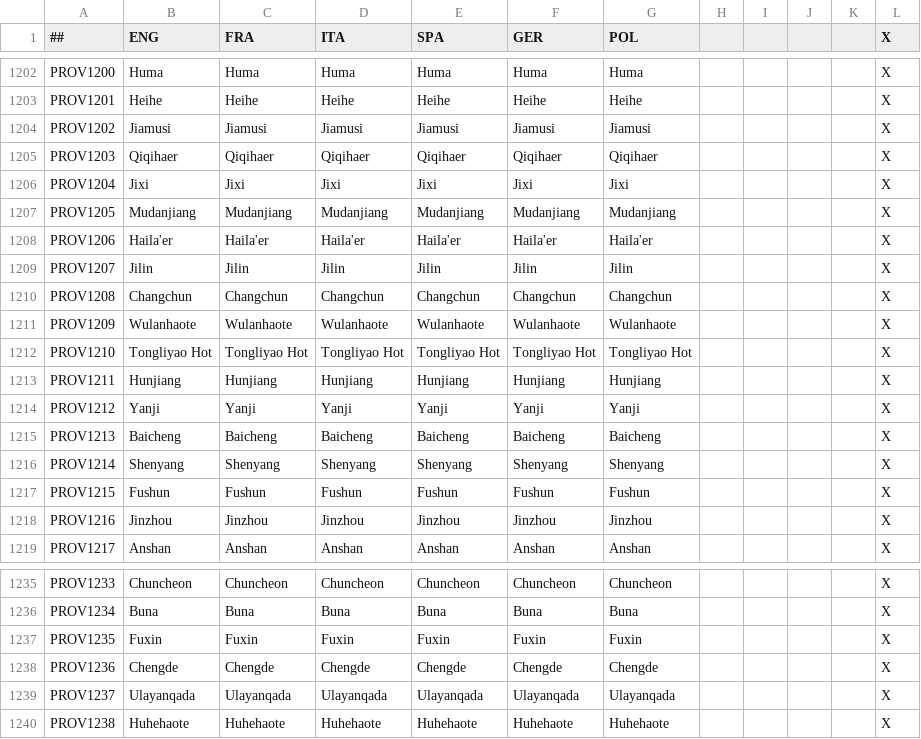
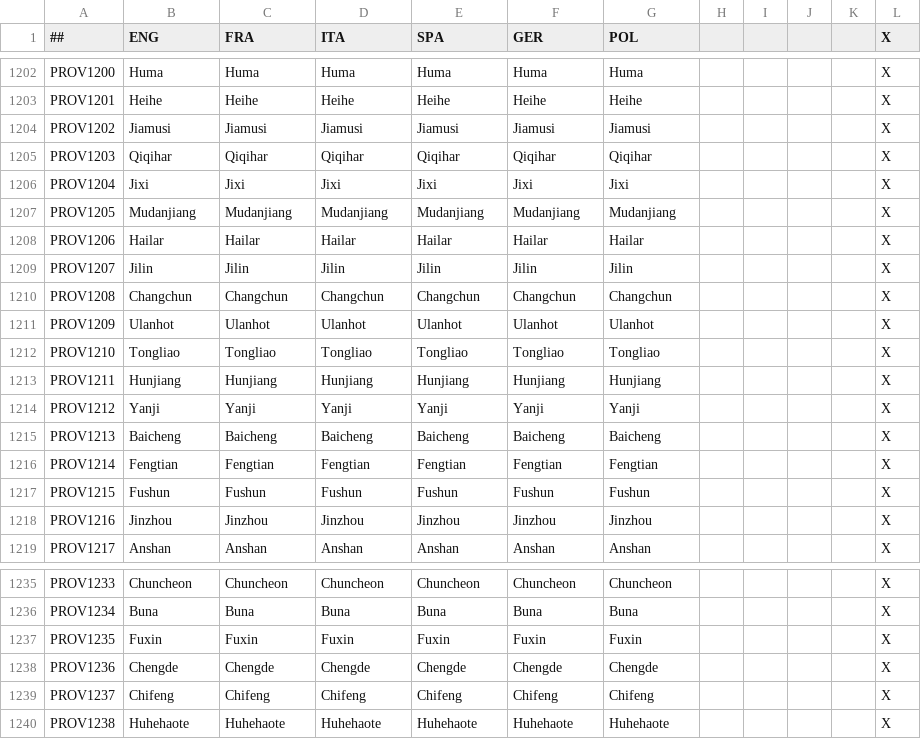
Before and after one commit to KRKavak/Kaiserreich-DH, a CSV file: config/province_names.csv, drawn as a sheet; only a part is shown, gaps mark what is left out.

Commit message:
Sinifying the Northeast

```diff
--- a/config/province_names.csv
+++ b/config/province_names.csv
@@ -1204,10 +1204,10 @@ PROV1201;Heihe;Heihe;Heihe;Heihe;Heihe;Heihe;;;;;X
 PROV1202;Jiamusi;Jiamusi;Jiamusi;Jiamusi;Jiamusi;Jiamusi;;;;;X
-PROV1203;Qiqihaer;Qiqihaer;Qiqihaer;Qiqihaer;Qiqihaer;Qiqihaer;;;;;X
+PROV1203;Qiqihar;Qiqihar;Qiqihar;Qiqihar;Qiqihar;Qiqihar;;;;;X
 PROV1204;Jixi;Jixi;Jixi;Jixi;Jixi;Jixi;;;;;X
 PROV1205;Mudanjiang;Mudanjiang;Mudanjiang;Mudanjiang;Mudanjiang;Mudanjiang;;;;;X
-PROV1206;Haila'er;Haila'er;Haila'er;Haila'er;Haila'er;Haila'er;;;;;X
+PROV1206;Hailar;Hailar;Hailar;Hailar;Hailar;Hailar;;;;;X
 PROV1207;Jilin;Jilin;Jilin;Jilin;Jilin;Jilin;;;;;X
 PROV1208;Changchun;Changchun;Changchun;Changchun;Changchun;Changchun;;;;;X
-PROV1209;Wulanhaote;Wulanhaote;Wulanhaote;Wulanhaote;Wulanhaote;Wulanhaote;;;;;X
-PROV1210;Tongliyao Hot;Tongliyao Hot;Tongliyao Hot;Tongliyao Hot;Tongliyao Hot;Tongliyao Hot;;;;;X
+PROV1209;Ulanhot;Ulanhot;Ulanhot;Ulanhot;Ulanhot;Ulanhot;;;;;X
+PROV1210;Tongliao;Tongliao;Tongliao;Tongliao;Tongliao;Tongliao;;;;;X
 PROV1211;Hunjiang;Hunjiang;Hunjiang;Hunjiang;Hunjiang;Hunjiang;;;;;X
@@ -1215,3 +1215,3 @@ PROV1212;Yanji;Yanji;Yanji;Yanji;Yanji;Yanji;;;;;X
 PROV1213;Baicheng;Baicheng;Baicheng;Baicheng;Baicheng;Baicheng;;;;;X
-PROV1214;Shenyang;Shenyang;Shenyang;Shenyang;Shenyang;Shenyang;;;;;X
+PROV1214;Fengtian;Fengtian;Fengtian;Fengtian;Fengtian;Fengtian;;;;;X
 PROV1215;Fushun;Fushun;Fushun;Fushun;Fushun;Fushun;;;;;X
@@ -1238,3 +1238,3 @@ PROV1235;Fuxin;Fuxin;Fuxin;Fuxin;Fuxin;Fuxin;;;;;X
 PROV1236;Chengde;Chengde;Chengde;Chengde;Chengde;Chengde;;;;;X
-PROV1237;Ulayanqada;Ulayanqada;Ulayanqada;Ulayanqada;Ulayanqada;Ulayanqada;;;;;X
+PROV1237;Chifeng;Chifeng;Chifeng;Chifeng;Chifeng;Chifeng;;;;;X
 PROV1238;Huhehaote;Huhehaote;Huhehaote;Huhehaote;Huhehaote;Huhehaote;;;;;X
```
